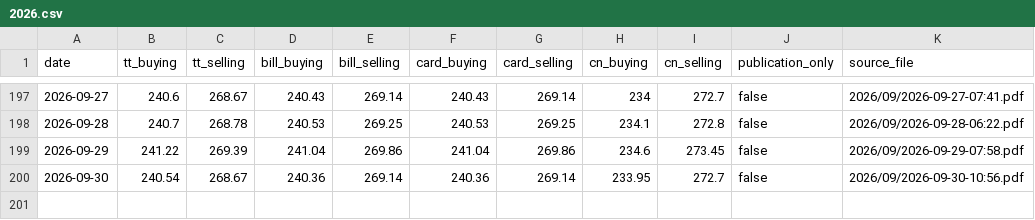
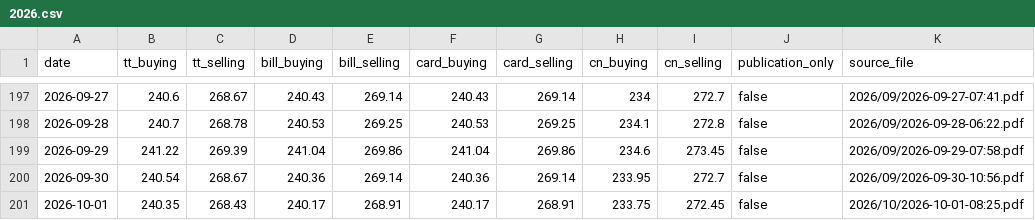
Before and after one commit to itsmecalyan/sbi-tt-rates-archive, a CSV file: rates/BHD-INR/2026.csv, drawn as a sheet; only a part is shown, gaps mark what is left out.

```diff
--- a/rates/BHD-INR/2026.csv
+++ b/rates/BHD-INR/2026.csv
@@ -200 +200,2 @@ date,tt_buying,tt_selling,bill_buying,bill_selling,card_buying,card_selling,cn_b
 2026-09-30,240.54,268.67,240.36,269.14,240.36,269.14,233.95,272.7,false,2026/09/2026-09-30-10:56.pdf
+2026-10-01,240.35,268.43,240.17,268.91,240.17,268.91,233.75,272.45,false,2026/10/2026-10-01-08:25.pdf
```
Also changed, not shown: rates/CHF-INR/2026.csv, rates/EUR-INR/2026.csv, 28 other files.
